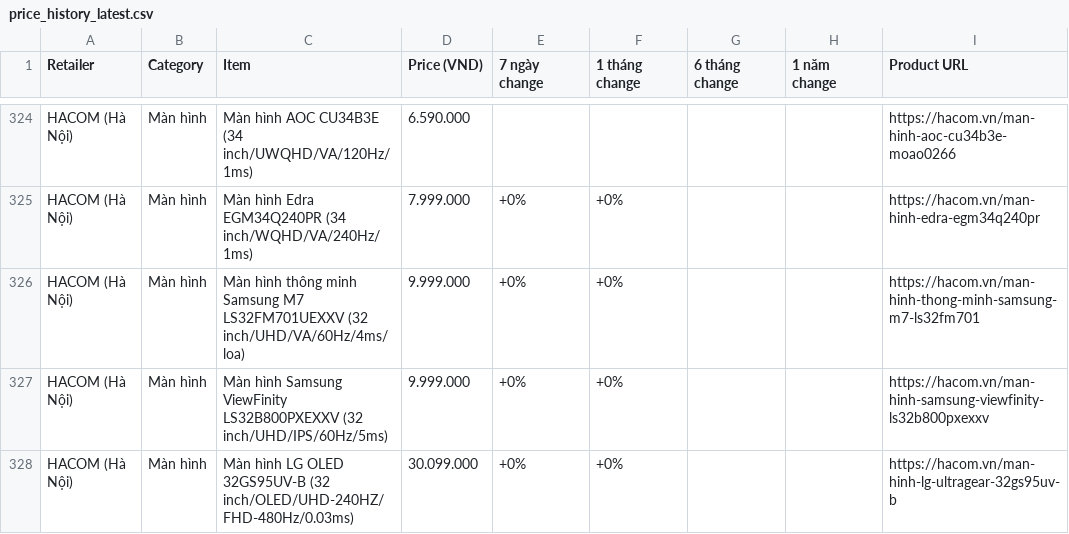
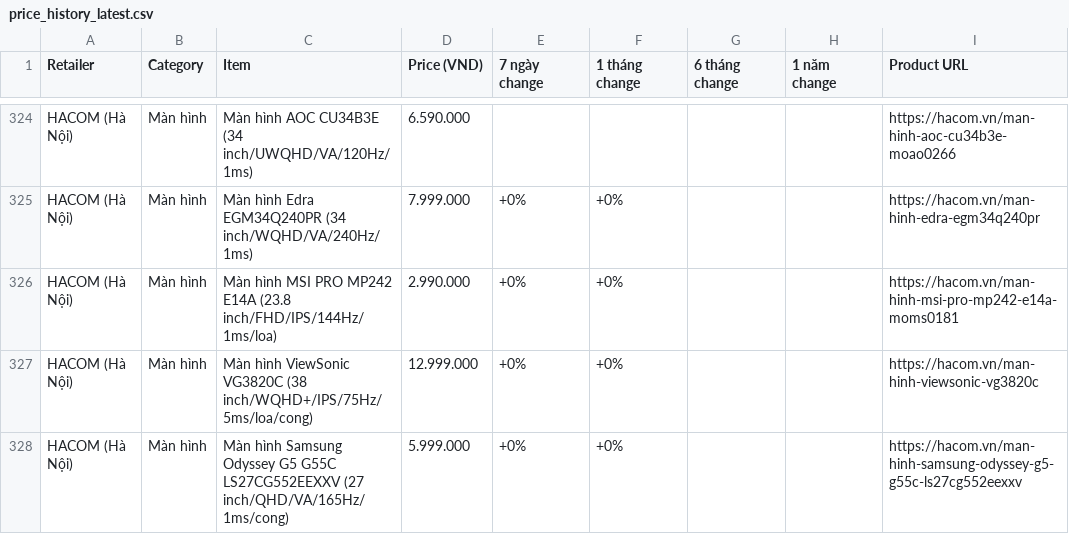
Before and after one commit to tuongphanbase-stack/tech-price-mailer, a CSV file: docs/price_history_latest.csv, drawn as a sheet; only a part is shown, gaps mark what is left out; the diff covers the shown part only.

```diff
--- a/docs/price_history_latest.csv
+++ b/docs/price_history_latest.csv
@@ -325,4 +325,4 @@ HACOM (Hà Nội),Màn hình,Màn hình AOC CU34B3E (34 inch/UWQHD/VA/120Hz/1ms)
 HACOM (Hà Nội),Màn hình,Màn hình Edra EGM34Q240PR (34 inch/WQHD/VA/240Hz/1ms),7.999.000,+0%,+0%,,,https://hacom.vn/man-hinh-edra-egm34q240pr
-HACOM (Hà Nội),Màn hình,Màn hình thông minh Samsung M7 LS32FM701UEXXV (32 inch/UHD/VA/60Hz/4ms/loa),9.999.000,+0%,+0%,,,https://hacom.vn/man-hinh-thong-minh-samsung-m7-ls32fm701
-HACOM (Hà Nội),Màn hình,Màn hình Samsung ViewFinity LS32B800PXEXXV (32 inch/UHD/IPS/60Hz/5ms),9.999.000,+0%,+0%,,,https://hacom.vn/man-hinh-samsung-viewfinity-ls32b800pxexxv
-HACOM (Hà Nội),Màn hình,Màn hình LG OLED 32GS95UV-B (32 inch/OLED/UHD-240HZ/FHD-480Hz/0.03ms),30.099.000,+0%,+0%,,,https://hacom.vn/man-hinh-lg-ultragear-32gs95uv-b
+HACOM (Hà Nội),Màn hình,Màn hình MSI PRO MP242 E14A (23.8 inch/FHD/IPS/144Hz/1ms/loa),2.990.000,+0%,+0%,,,https://hacom.vn/man-hinh-msi-pro-mp242-e14a-moms0181
+HACOM (Hà Nội),Màn hình,Màn hình ViewSonic VG3820C (38 inch/WQHD+/IPS/75Hz/5ms/loa/cong),12.999.000,+0%,+0%,,,https://hacom.vn/man-hinh-viewsonic-vg3820c
+HACOM (Hà Nội),Màn hình,Màn hình Samsung Odyssey G5 G55C LS27CG552EEXXV (27 inch/QHD/VA/165Hz/1ms/cong),5.999.000,+0%,+0%,,,https://hacom.vn/man-hinh-samsung-odyssey-g5-g55c-ls27cg552eexxv
```
Also changed, not shown: 3 moved rows and 6 edited cells elsewhere in this file, 3 other files.
